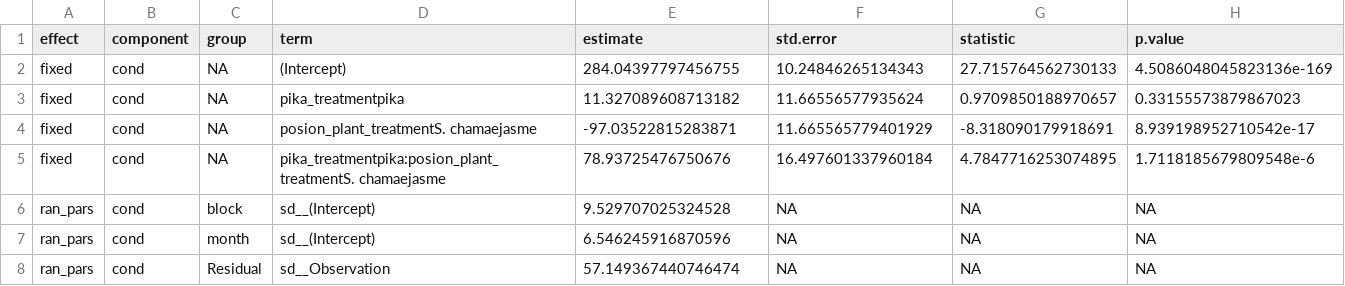
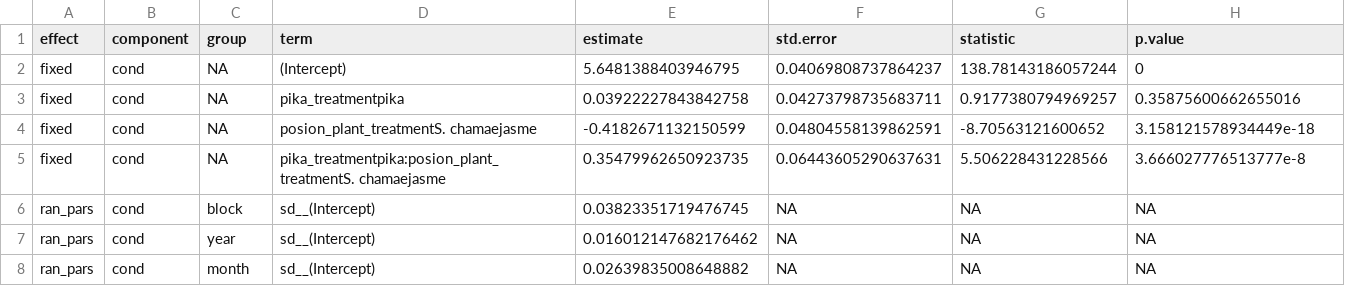
Before and after one commit to ddlawton/pika_yak_interactions, a CSV file: data/clean/foraging_efficiency/plant_bites/sedges/model_summary.csv, drawn as a sheet.

```diff
--- a/data/clean/foraging_efficiency/plant_bites/sedges/model_summary.csv
+++ b/data/clean/foraging_efficiency/plant_bites/sedges/model_summary.csv
@@ -1,8 +1,8 @@
 effect,component,group,term,estimate,std.error,statistic,p.value
-fixed,cond,NA,(Intercept),284.04397797456755,10.24846265134343,27.715764562730133,4.5086048045823136e-169
-fixed,cond,NA,pika_treatmentpika,11.327089608713182,11.66556577935624,0.9709850188970657,0.33155573879867023
-fixed,cond,NA,posion_plant_treatmentS. chamaejasme,-97.03522815283871,11.665565779401929,-8.318090179918691,8.939198952710542e-17
-fixed,cond,NA,pika_treatmentpika:posion_plant_treatmentS. chamaejasme,78.93725476750676,16.497601337960184,4.7847716253074895,1.7118185679809548e-6
-ran_pars,cond,block,sd__(Intercept),9.529707025324528,NA,NA,NA
-ran_pars,cond,month,sd__(Intercept),6.546245916870596,NA,NA,NA
-ran_pars,cond,Residual,sd__Observation,57.149367440746474,NA,NA,NA
+fixed,cond,NA,(Intercept),5.6481388403946795,0.04069808737864237,138.78143186057244,0
+fixed,cond,NA,pika_treatmentpika,0.03922227843842758,0.04273798735683711,0.9177380794969257,0.35875600662655016
+fixed,cond,NA,posion_plant_treatmentS. chamaejasme,-0.4182671132150599,0.04804558139862591,-8.70563121600652,3.158121578934449e-18
+fixed,cond,NA,pika_treatmentpika:posion_plant_treatmentS. chamaejasme,0.35479962650923735,0.06443605290637631,5.506228431228566,3.666027776513777e-8
+ran_pars,cond,block,sd__(Intercept),0.03823351719476745,NA,NA,NA
+ran_pars,cond,year,sd__(Intercept),0.016012147682176462,NA,NA,NA
+ran_pars,cond,month,sd__(Intercept),0.02639835008648882,NA,NA,NA
```
Also changed, not shown: data/clean/foraging_efficiency/plant_bites/forbs/model_summary.csv, data/clean/foraging_efficiency/plant_bites/forbs/posthoc_contrasts.csv, 17 other files.
